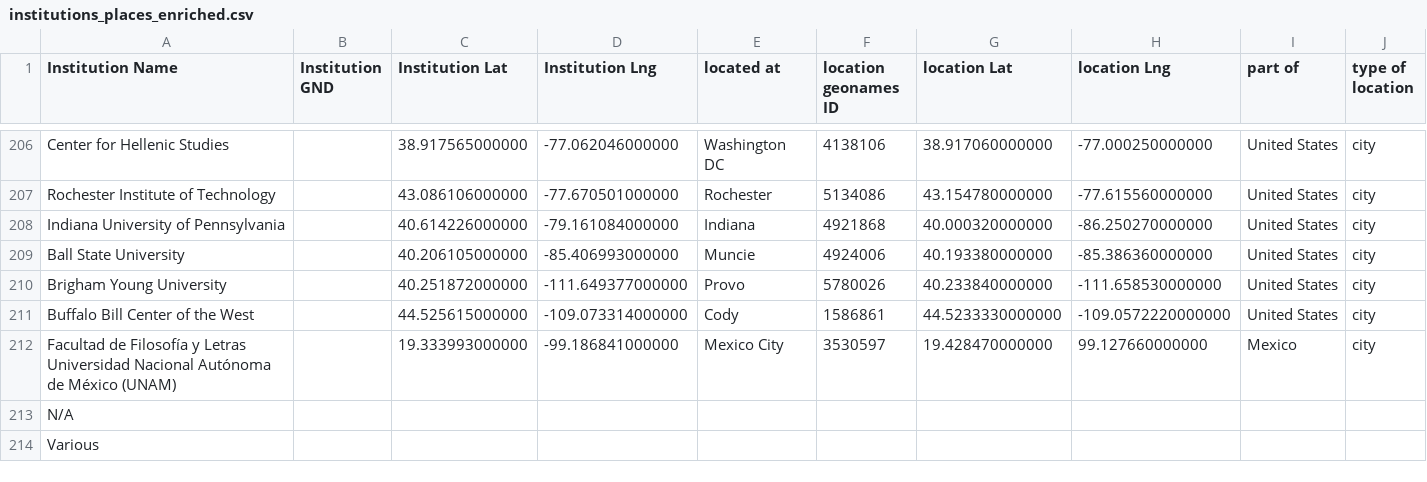
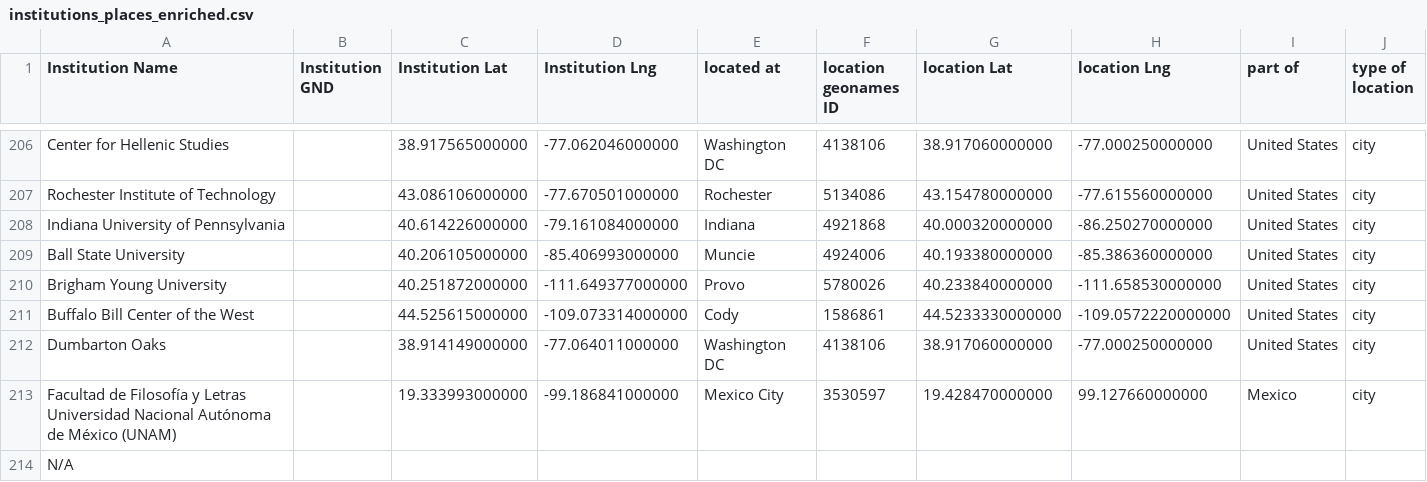
Before and after one commit to gfranzini/digEds_cat, a CSV file: institutions_places_enriched.csv, drawn as a sheet; only a part is shown, gaps mark what is left out; the shorter side is filled out with more unchanged rows.

Commit message:
Added Dumbarton Oaks

```diff
--- a/institutions_places_enriched.csv
+++ b/institutions_places_enriched.csv
@@ -211,2 +211,3 @@ Brigham Young University,,40.251872000000,-111.649377000000,Provo,5780026,40.233
 Buffalo Bill Center of the West,,44.525615000000,-109.073314000000,Cody,1586861,44.5233330000000,-109.0572220000000,United States,city
+Dumbarton Oaks,,38.914149000000,-77.064011000000,Washington DC,4138106,38.917060000000,-77.000250000000,United States,city
 Facultad de Filosofía y Letras Universidad Nacional Autónoma de México (UNAM),,19.333993000000,-99.186841000000,Mexico City,3530597,19.428470000000,99.127660000000,Mexico,city
```
